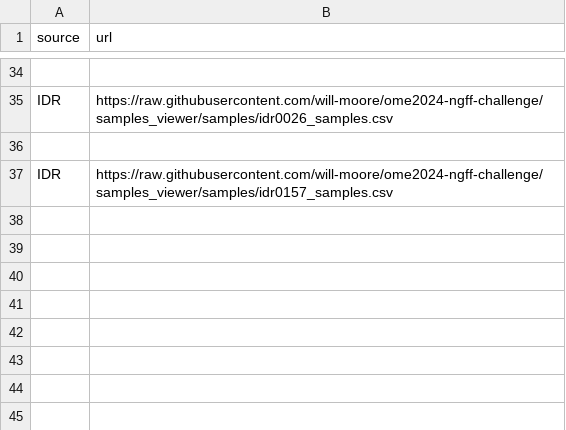
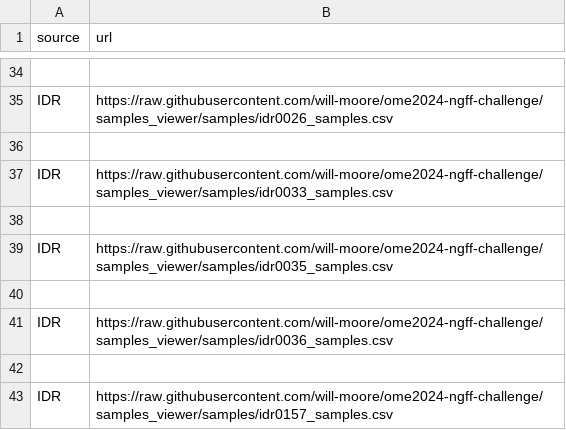
Before and after one commit to ome/ome2024-ngff-challenge, a CSV file: samples/ngff_samples.csv, drawn as a sheet; only a part is shown, gaps mark what is left out.

Commit message:
Add idr0033, idr0035, idr0036 samples.csv

```diff
--- a/samples/ngff_samples.csv
+++ b/samples/ngff_samples.csv
@@ -36,2 +36,8 @@ IDR,https://raw.githubusercontent.com/will-moore/ome2024-ngff-challenge/samples_
 
+IDR,https://raw.githubusercontent.com/will-moore/ome2024-ngff-challenge/samples_viewer/samples/idr0033_samples.csv
+
+IDR,https://raw.githubusercontent.com/will-moore/ome2024-ngff-challenge/samples_viewer/samples/idr0035_samples.csv
+
+IDR,https://raw.githubusercontent.com/will-moore/ome2024-ngff-challenge/samples_viewer/samples/idr0036_samples.csv
+
 IDR,https://raw.githubusercontent.com/will-moore/ome2024-ngff-challenge/samples_viewer/samples/idr0157_samples.csv
```
Also changed, not shown: 3 other files.
